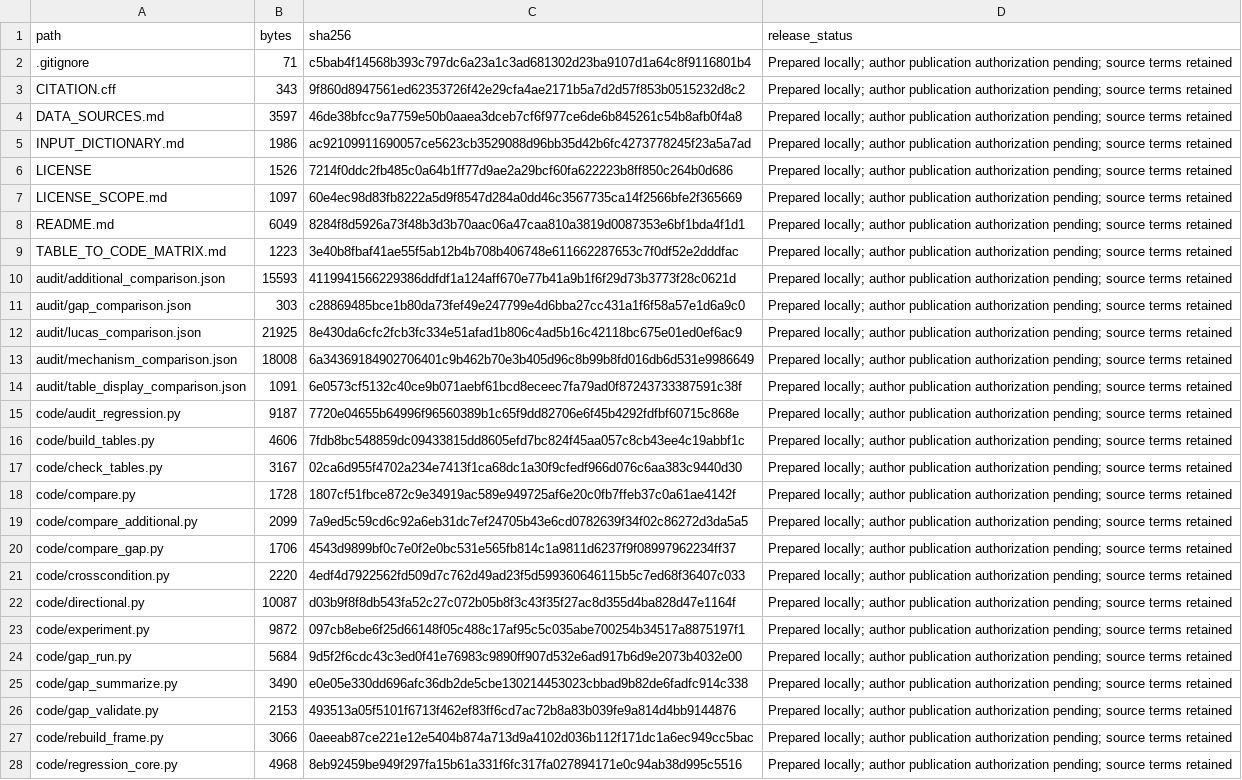
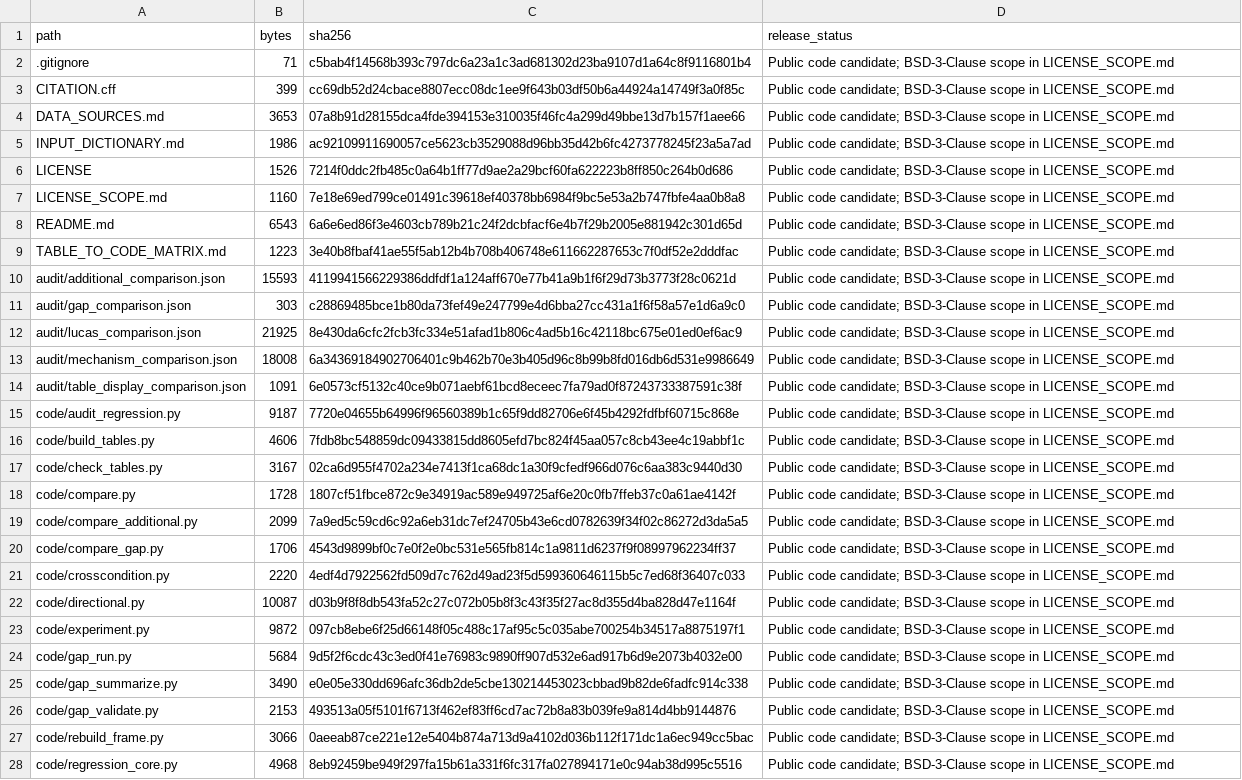
Before and after one commit to ShinShirota/spatial-ppi, a CSV file: file_list.csv, drawn as a sheet; only a part is shown; the diff covers the shown part only; the diff names each change by its address in the sheet, - before the commit and + after, or states it on an @@ line.

Commit message:
Record public code URL and pending data availability

```diff
--- a/file_list.csv
+++ b/file_list.csv
-D2:D28 (release_status): Prepared locally; author publication authorization pending; source terms retained
+D2:D28 (release_status): Public code candidate; BSD-3-Clause scope in LICENSE_SCOPE.md
-B3 (bytes): 343
+B3 (bytes): 399
-C3 (sha256): 9f860d8947561ed62353726f42e29cfa4ae2171b5a7d2d57f853b0515232d8c2
+C3 (sha256): cc69db52d24cbace8807ecc08dc1ee9f643b03df50b6a44924a14749f3a0f85c
-B4 (bytes): 3597
+B4 (bytes): 3653
-C4 (sha256): 46de38bfcc9a7759e50b0aaea3dceb7cf6f977ce6de6b845261c54b8afb0f4a8
+C4 (sha256): 07a8b91d28155dca4fde394153e310035f46fc4a299d49bbe13d7b157f1aee66
-B7 (bytes): 1097
+B7 (bytes): 1160
-C7 (sha256): 60e4ec98d83fb8222a5d9f8547d284a0dd46c3567735ca14f2566bfe2f365669
+C7 (sha256): 7e18e69ed799ce01491c39618ef40378bb6984f9bc5e53a2b747fbfe4aa0b8a8
-B8 (bytes): 6049
+B8 (bytes): 6543
-C8 (sha256): 8284f8d5926a73f48b3d3b70aac06a47caa810a3819d0087353e6bf1bda4f1d1
+C8 (sha256): 6a6e6ed86f3e4603cb789b21c24f2dcbfacf6e4b7f29b2005e881942c301d65d
```
Also changed, not shown: 88 edited cells elsewhere in this file, 6 other files.
